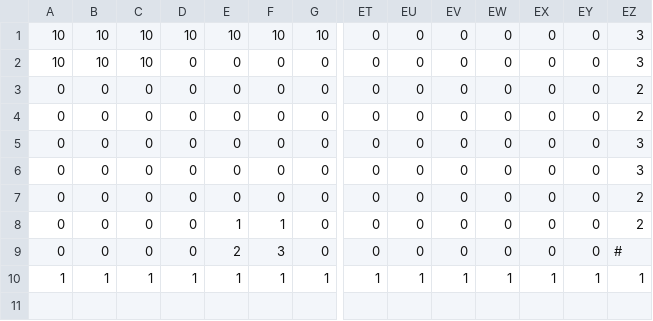
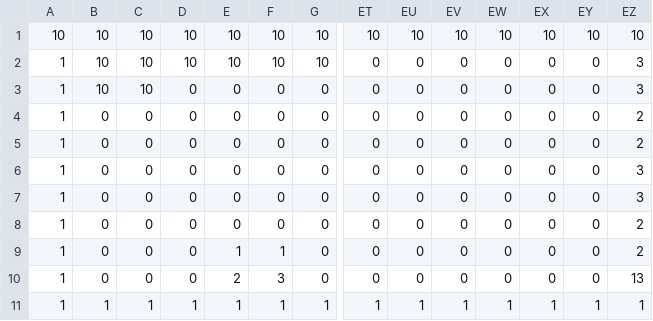
Before and after one commit to ze-ru/BD, a CSV file: BDゲーム/BDゲーム/stage2.csv, drawn as a sheet; only a part is shown, gaps mark what is left out; addresses are those after the commit; rows hold the shown columns only; the diff names each change by its address in the sheet, - before the commit and + after, or states it on an @@ line.

```diff
--- a/BDゲーム/BDゲーム/stage2.csv
+++ b/BDゲーム/BDゲーム/stage2.csv
+row 1: 10 | 10 | 10 | 10 | 10 | 10 | 10 | 10 | 10 | 10 | 10 | 10 | 10 | 10
-A2:A3: 10
+A2:A3: 1
-A4:A10: 0
+A4:A10: 1
-EZ10: #
+EZ10: 13
```
Also changed, not shown: BDゲーム/BDゲーム/stage3.csv, 5 other files.
